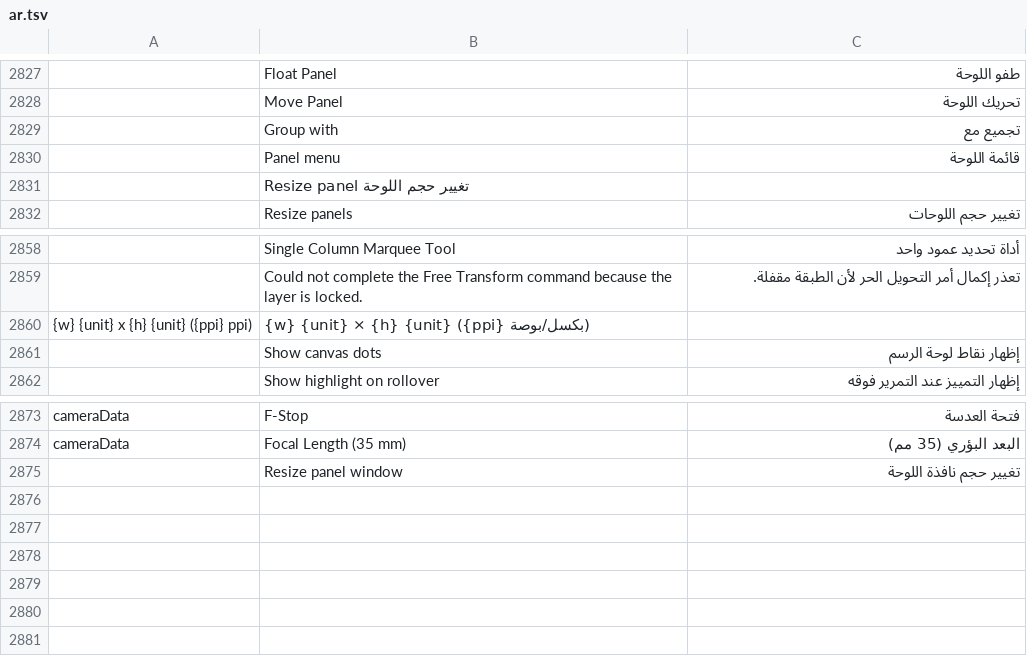
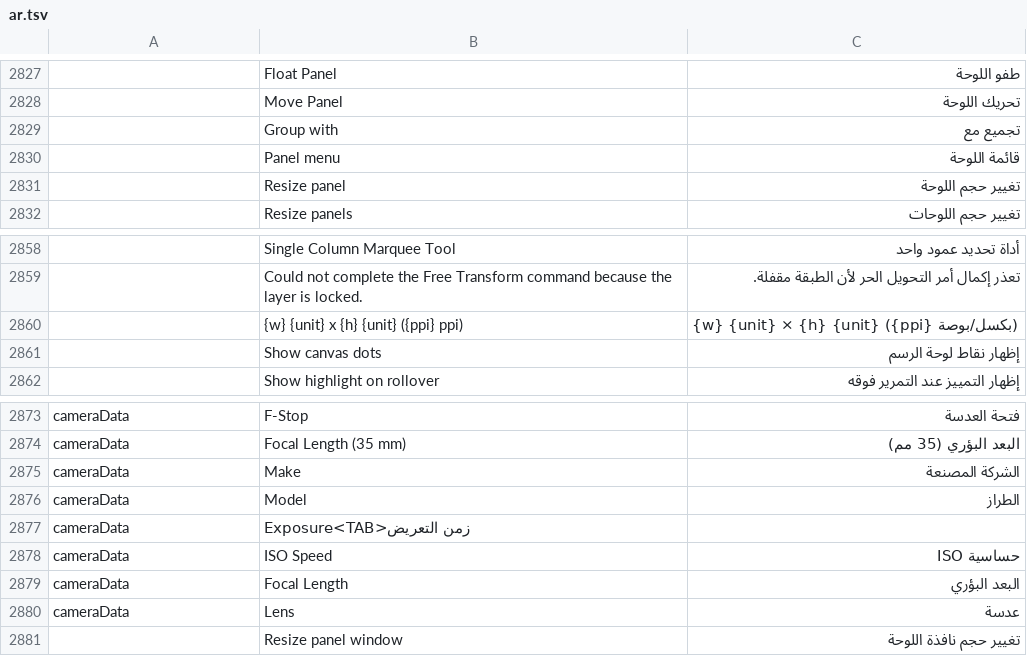
Before and after one commit to 0x524c/photocraft, a TSV file: crates/ui-egui/src/i18n/ar.tsv, drawn as a sheet; only a part is shown, gaps mark what is left out; removed rows and columns are numbered as before the commit, all else as after; the diff names each change by its address in the sheet, - before the commit and + after, or states it on an @@ line.

Commit message:
Update ar.tsv

```diff
--- a/crates/ui-egui/src/i18n/ar.tsv
+++ b/crates/ui-egui/src/i18n/ar.tsv
-row 2831:  | Resize panel تغيير حجم اللوحة
+row 2831:  | Resize panel | تغيير حجم اللوحة
-row 2860: {w} {unit} x {h} {unit} ({ppi} ppi) | {w} {unit} × {h} {unit} ({ppi} بكسل/بوصة)
+row 2860:  | {w} {unit} x {h} {unit} ({ppi} ppi) | {w} {unit} × {h} {unit} ({ppi} بكسل/بوصة)
+row 2875: cameraData | Make | الشركة المصنعة
+row 2876: cameraData | Model | الطراز
+row 2877: cameraData | Exposure<TAB>زمن التعريض
+row 2878: cameraData | ISO Speed | حساسية ISO
+row 2879: cameraData | Focal Length | البعد البؤري
+row 2880: cameraData | Lens | عدسة
```
